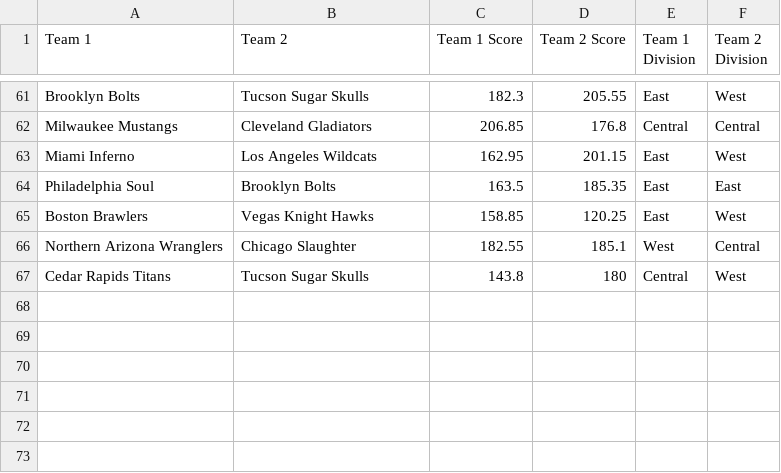
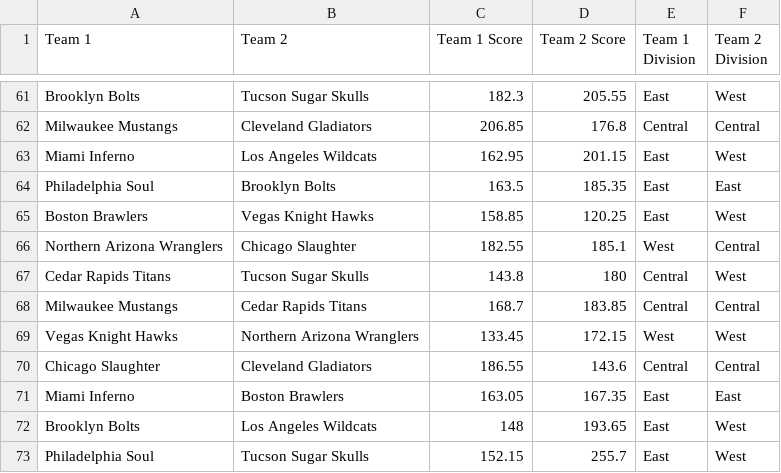
Before and after one commit to michaelj86768894/big12, a CSV file: standings.csv, drawn as a sheet; only a part is shown, gaps mark what is left out; the diff names each change by its address in the sheet, - before the commit and + after, or states it on an @@ line.

Commit message:
Update standings.csv

```diff
--- a/standings.csv
+++ b/standings.csv
+row 68: Milwaukee Mustangs | Cedar Rapids Titans | 168.7 | 183.85 | Central | Central
+row 69: Vegas Knight Hawks | Northern Arizona Wranglers | 133.45 | 172.15 | West | West
+row 70: Chicago Slaughter | Cleveland Gladiators | 186.55 | 143.6 | Central | Central
+row 71: Miami Inferno | Boston Brawlers | 163.05 | 167.35 | East | East
+row 72: Brooklyn Bolts | Los Angeles Wildcats | 148 | 193.65 | East | West
+row 73: Philadelphia Soul | Tucson Sugar Skulls | 152.15 | 255.7 | East | West
```
